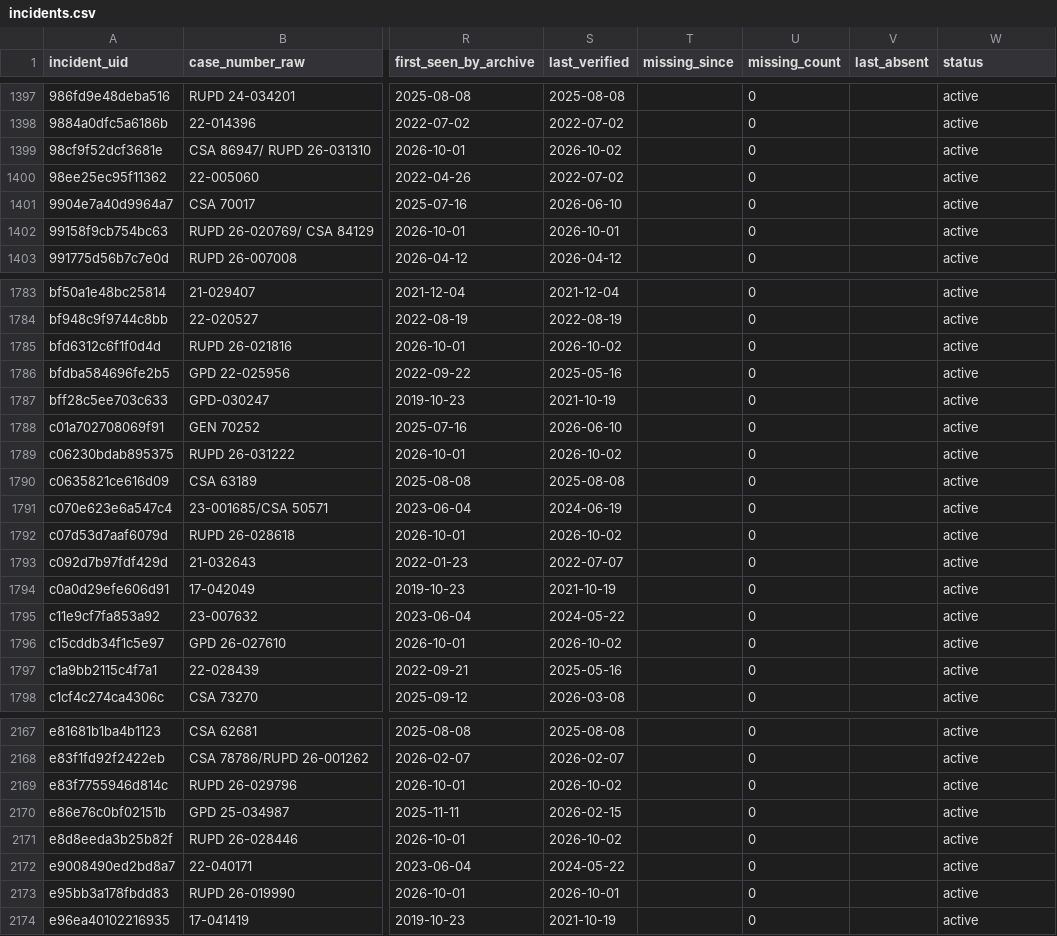
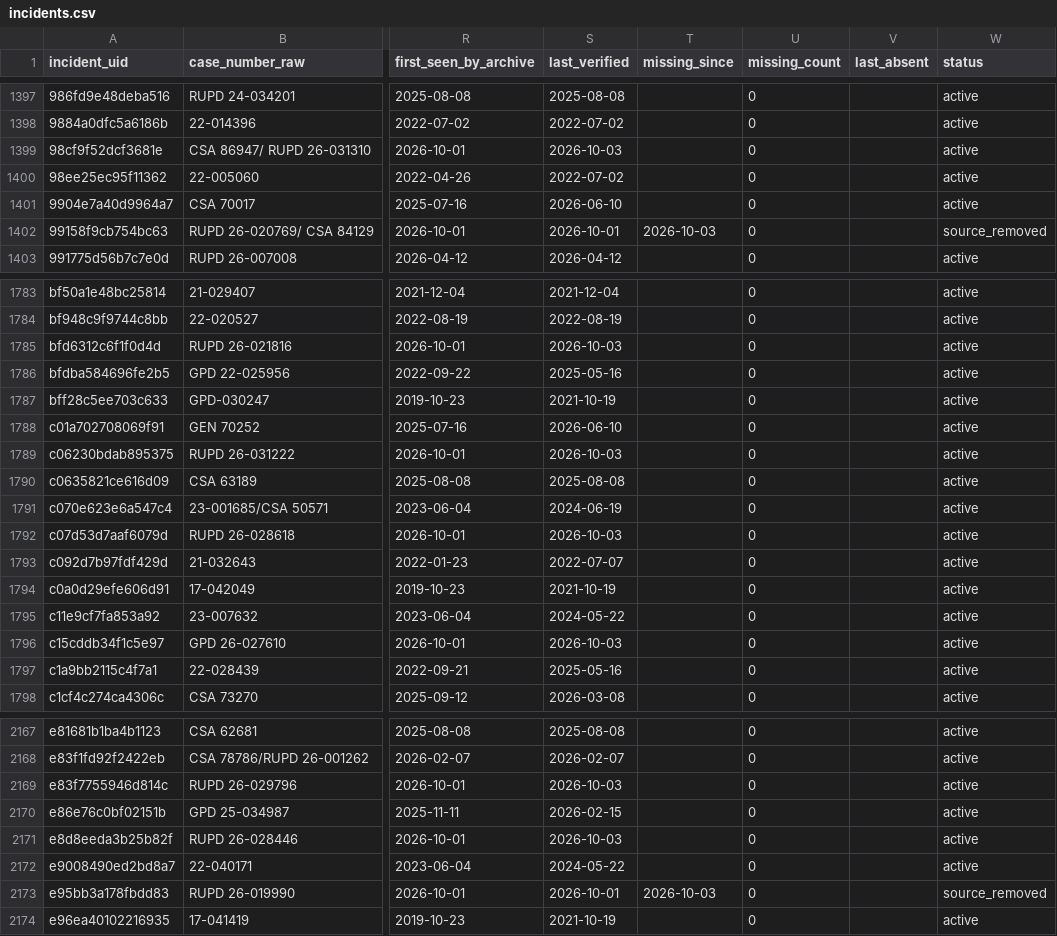
Before and after one commit to sstirling/rowan-clery, a CSV file: data/archive/incidents.csv, drawn as a sheet; only a part is shown, gaps mark what is left out; the diff covers the shown part only; the diff names each change by its address in the sheet, - before the commit and + after, or states it on an @@ line.

```diff
--- a/data/archive/incidents.csv
+++ b/data/archive/incidents.csv
-S1399 (last_verified): 2026-10-02
+S1399 (last_verified): 2026-10-03
-T1402 (missing_since): (empty)
+T1402 (missing_since): 2026-10-03
-W1402 (status): active
+W1402 (status): source_removed
-S1785 (last_verified): 2026-10-02
+S1785 (last_verified): 2026-10-03
-S1789 (last_verified): 2026-10-02
+S1789 (last_verified): 2026-10-03
-S1792 (last_verified): 2026-10-02
+S1792 (last_verified): 2026-10-03
-S1796 (last_verified): 2026-10-02
+S1796 (last_verified): 2026-10-03
-S2169 (last_verified): 2026-10-02
+S2169 (last_verified): 2026-10-03
-S2171 (last_verified): 2026-10-02
+S2171 (last_verified): 2026-10-03
-T2173 (missing_since): (empty)
+T2173 (missing_since): 2026-10-03
-W2173 (status): active
+W2173 (status): source_removed
```
Also changed, not shown: 189 edited cells elsewhere in this file, 6 other files.
